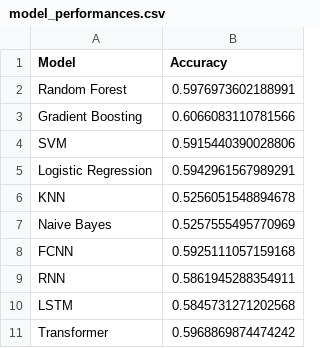
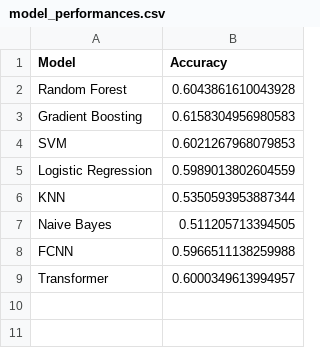
Before and after one commit to PayaamEmami/mma-predictive-modeling, a CSV file: results/model_performances.csv, drawn as a sheet.

Commit message:
Update model performance metrics and learning curves
- Revised `detailed_model_metrics.csv` and `model_performances.csv` with updated accuracy values for various models.
- Updated learning curve images for Random Forest, Gradient Boosting, KNN, Logistic Regression, Naive Bayes, FCNN, SVM, Transformer, and added a new model accuracy comparison image.

```diff
--- a/results/model_performances.csv
+++ b/results/model_performances.csv
@@ -1,11 +1,9 @@
 Model,Accuracy
-Random Forest,0.5976973602188991
-Gradient Boosting,0.6066083110781566
-SVM,0.5915440390028806
-Logistic Regression,0.5942961567989291
-KNN,0.5256051548894678
-Naive Bayes,0.5257555495770969
-FCNN,0.5925111057159168
-RNN,0.5861945288354911
-LSTM,0.5845731271202568
-Transformer,0.5968869874474242
+Random Forest,0.6043861610043928
+Gradient Boosting,0.6158304956980583
+SVM,0.6021267968079853
+Logistic Regression,0.5989013802604559
+KNN,0.5350593953887344
+Naive Bayes,0.511205713394505
+FCNN,0.5966511138259988
+Transformer,0.6000349613994957
```
Also changed, not shown: results/detailed_model_metrics.csv, 9 other files.
